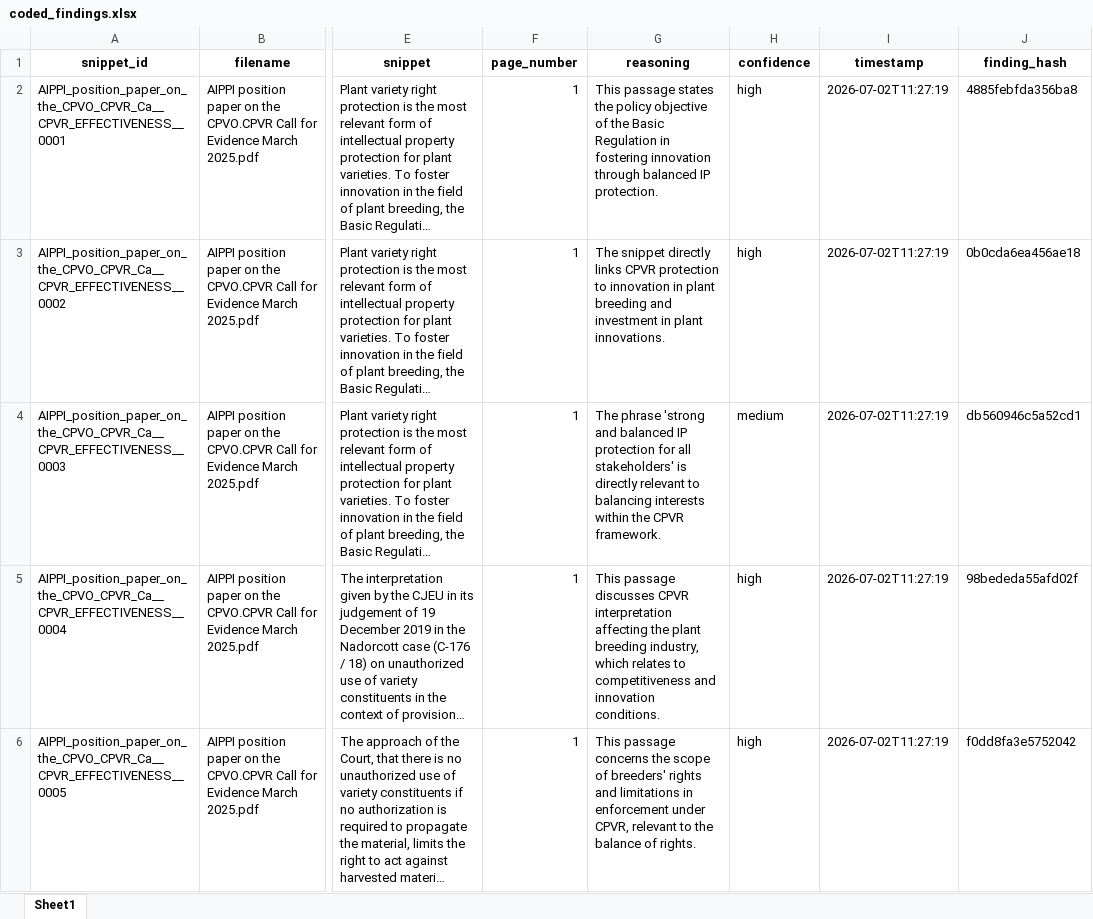
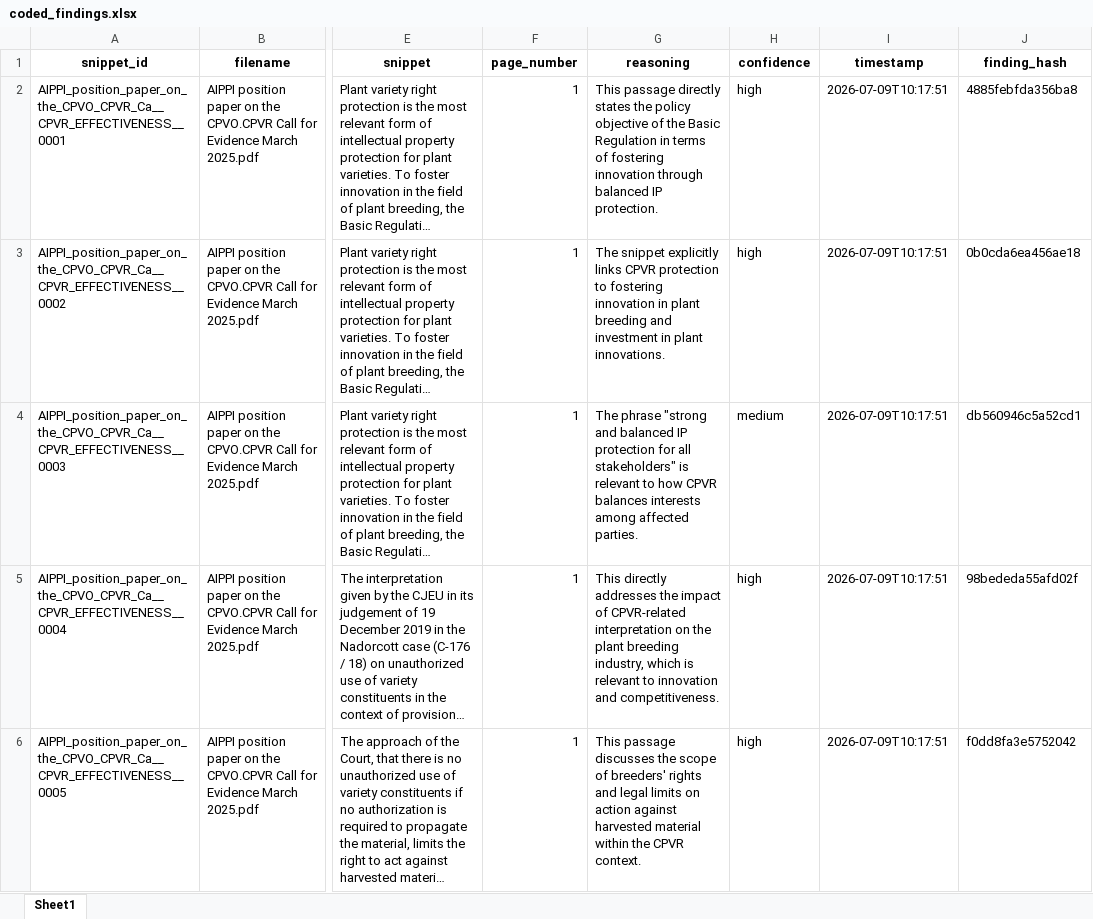
Before and after one commit to ecovineco/Qualitative_Coding_LitReviews_With_LLM, an Excel workbook: outputs/coded_findings.xlsx, sheet Sheet1, drawn as a sheet; only a part is shown, gaps mark what is left out; long unchanged cells end in …; values as stored, in another font and other column widths than the file's, no borders; the diff covers the shown part only; the diff names each change by its address in the sheet, - before the commit and + after, or states it on an @@ line.

```diff
--- a/outputs/coded_findings.xlsx (sheet Sheet1)
+++ b/outputs/coded_findings.xlsx (sheet Sheet1)
-G2 (reasoning): This passage states the policy objective of the Basic Regulation in fostering innovation…
+G2 (reasoning): This passage directly states the policy objective of the Basic Regulation in terms of fostering innovation…
-I2:I6 (timestamp): 2026-07-02T11:27:19
+I2:I6 (timestamp): 2026-07-09T10:17:51
-G3 (reasoning): The snippet directly links CPVR protection to innovation in…
+G3 (reasoning): The snippet explicitly links CPVR protection to fostering innovation in…
-G4 (reasoning): The phrase 'strong and balanced IP protection for all stakeholders' is directly relevant to balancing interests within the CPVR framework.
+G4 (reasoning): The phrase "strong and balanced IP protection for all stakeholders" is relevant to how CPVR balances interests among affected parties.
-G5 (reasoning): This passage discusses CPVR interpretation affecting the plant breeding industry, which relates to competitiveness and innovation conditions.
+G5 (reasoning): This directly addresses the impact of CPVR-related interpretation on the plant breeding industry, which is relevant to innovation and competitiveness.
-G6 (reasoning): This passage concerns the scope of breeders' rights and limitations in enforcement under CPVR, relevant to the balance of rights.
+G6 (reasoning): This passage discusses the scope of breeders' rights and legal limits on action against harvested material within the CPVR context.
```
Also changed, not shown: 7 added rows, 96 removed rows and 159 edited cells elsewhere in this sheet, outputs/coded_findings_verified.xlsx, outputs/errors.xlsx, 8 other files.
